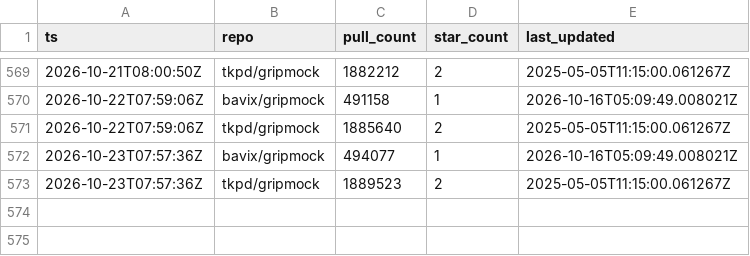
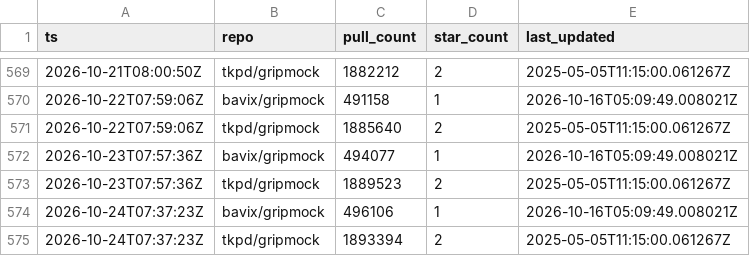
Before and after one commit to bavix/artifact-stats, a CSV file: stats/dockerhub.csv, drawn as a sheet; only a part is shown, gaps mark what is left out.

Commit message:
chore(stats): update dockerhub stats

```diff
--- a/stats/dockerhub.csv
+++ b/stats/dockerhub.csv
@@ -573 +573,3 @@ ts,repo,pull_count,star_count,last_updated
 2026-10-23T07:57:36Z,tkpd/gripmock,1889523,2,2025-05-05T11:15:00.061267Z
+2026-10-24T07:37:23Z,bavix/gripmock,496106,1,2026-10-16T05:09:49.008021Z
+2026-10-24T07:37:23Z,tkpd/gripmock,1893394,2,2025-05-05T11:15:00.061267Z
```
Also changed, not shown: 1 other file.
